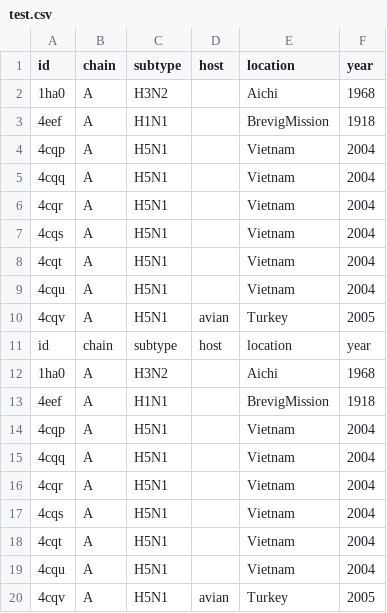
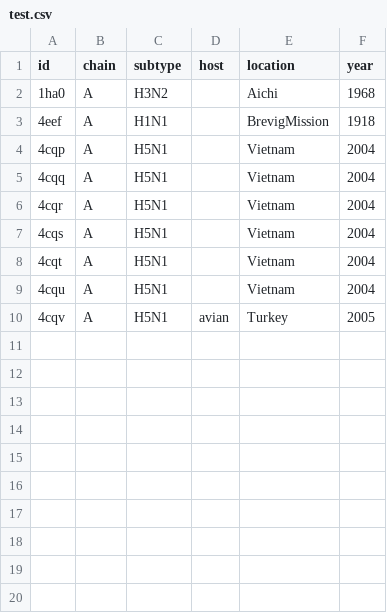
Before and after one commit to gmazz/BioInfoTools, a CSV file: GeoLocation/test.csv, drawn as a sheet.

```diff
--- a/GeoLocation/test.csv
+++ b/GeoLocation/test.csv
@@ -10,11 +10 @@ id,chain,subtype,host,location,year
 4cqv,A,H5N1,avian,Turkey,2005
-id,chain,subtype,host,location,year
-1ha0,A,H3N2,,Aichi,1968
-4eef,A,H1N1,,BrevigMission,1918
-4cqp,A,H5N1,,Vietnam,2004
-4cqq,A,H5N1,,Vietnam,2004
-4cqr,A,H5N1,,Vietnam,2004
-4cqs,A,H5N1,,Vietnam,2004
-4cqt,A,H5N1,,Vietnam,2004
-4cqu,A,H5N1,,Vietnam,2004
-4cqv,A,H5N1,avian,Turkey,2005
```
Also changed, not shown: 1 other file.
